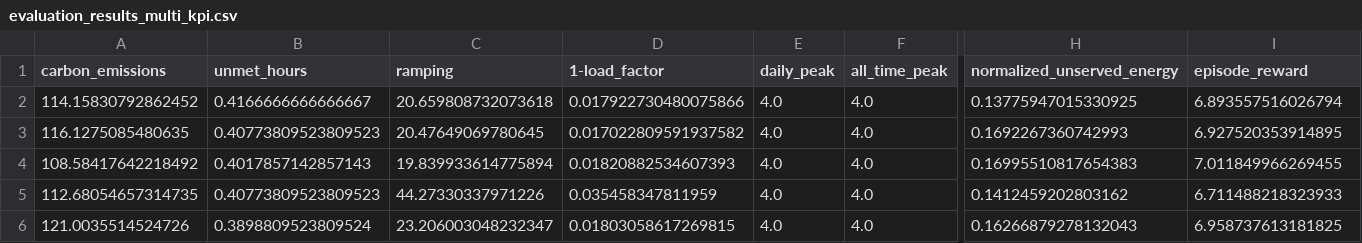
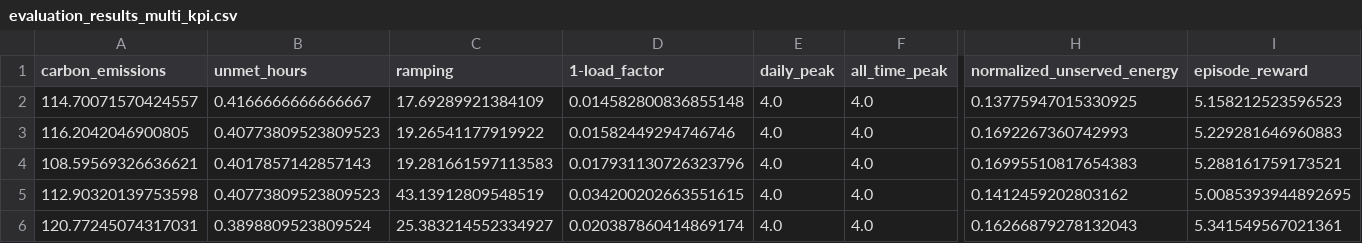
Before and after one commit to djacoo/AICrowdTesting, a CSV file: evaluation_results_multi_kpi.csv, drawn as a sheet; only a part is shown, gaps mark what is left out; the diff names each change by its address in the sheet, - before the commit and + after, or states it on an @@ line.

```diff
--- a/evaluation_results_multi_kpi.csv
+++ b/evaluation_results_multi_kpi.csv
-A2 (carbon_emissions): 114.15830792862452
+A2 (carbon_emissions): 114.70071570424557
-C2 (ramping): 20.659808732073618
+C2 (ramping): 17.69289921384109
-D2 (1-load_factor): 0.017922730480075866
+D2 (1-load_factor): 0.014582800836855148
-I2 (episode_reward): 6.893557516026794
+I2 (episode_reward): 5.158212523596523
-A3 (carbon_emissions): 116.1275085480635
+A3 (carbon_emissions): 116.2042046900805
-C3 (ramping): 20.47649069780645
+C3 (ramping): 19.26541177919922
-D3 (1-load_factor): 0.017022809591937582
+D3 (1-load_factor): 0.01582449294746746
-I3 (episode_reward): 6.927520353914895
+I3 (episode_reward): 5.229281646960883
-A4 (carbon_emissions): 108.58417642218492
+A4 (carbon_emissions): 108.59569326636621
-C4 (ramping): 19.839933614775894
+C4 (ramping): 19.281661597113583
-D4 (1-load_factor): 0.01820882534607393
+D4 (1-load_factor): 0.017931130726323796
-I4 (episode_reward): 7.011849966269455
+I4 (episode_reward): 5.288161759173521
-A5 (carbon_emissions): 112.68054657314735
+A5 (carbon_emissions): 112.90320139753598
-C5 (ramping): 44.27330337971226
+C5 (ramping): 43.13912809548519
-D5 (1-load_factor): 0.035458347811959
+D5 (1-load_factor): 0.034200202663551615
-I5 (episode_reward): 6.711488218323933
+I5 (episode_reward): 5.0085393944892695
-A6 (carbon_emissions): 121.0035514524726
+A6 (carbon_emissions): 120.77245074317031
-C6 (ramping): 23.206003048232347
+C6 (ramping): 25.383214552334927
-D6 (1-load_factor): 0.01803058617269815
+D6 (1-load_factor): 0.020387860414869174
-I6 (episode_reward): 6.958737613181825
+I6 (episode_reward): 5.341549567021361
```
Also changed, not shown: evaluation_results_2kpi.csv, 17 other files.
